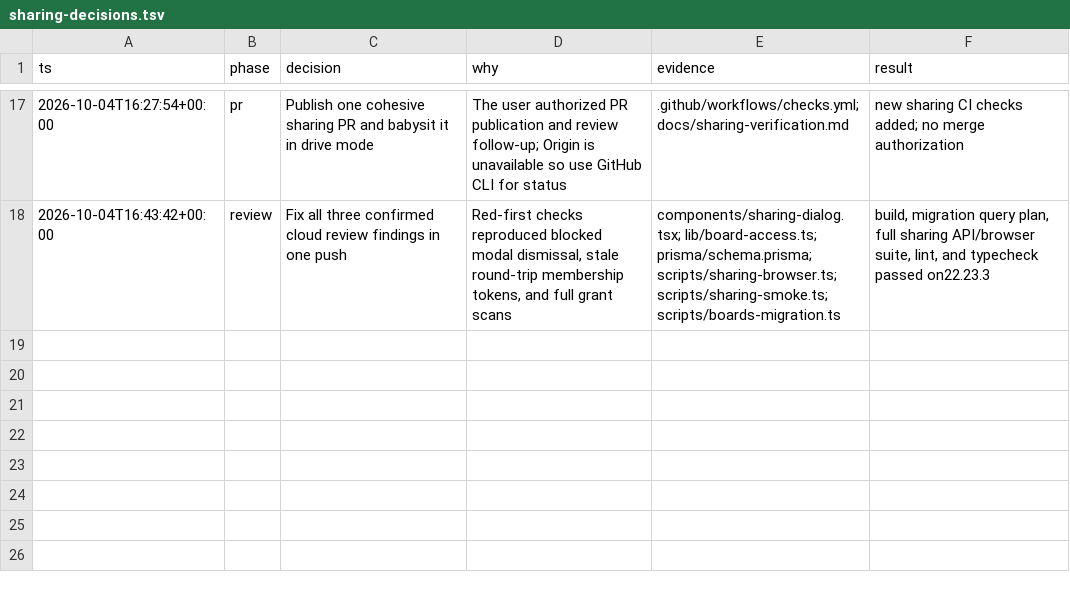
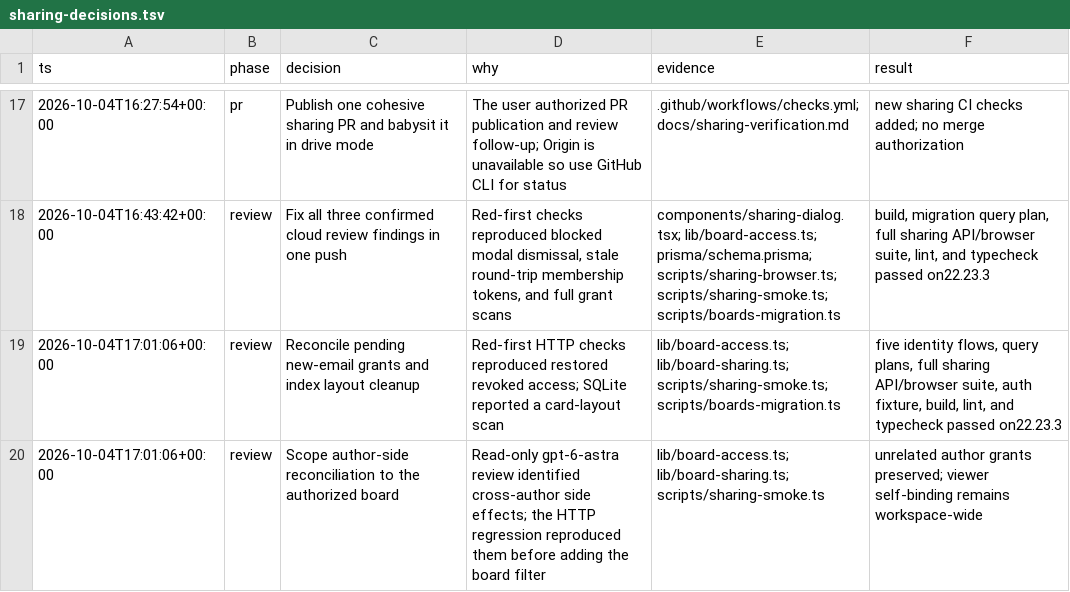
Before and after one commit to momoiicom/my-dashboard, a TSV file: docs/sharing-decisions.tsv, drawn as a sheet; only a part is shown, gaps mark what is left out.

Commit message:
fix(boards): reconcile duplicate grants within board scope

```diff
--- a/docs/sharing-decisions.tsv
+++ b/docs/sharing-decisions.tsv
@@ -18 +18,3 @@ ts	phase	decision	why	evidence	result
 2026-10-04T16:43:42+00:00	review	Fix all three confirmed cloud review findings in one push	Red-first checks reproduced blocked modal dismissal, stale round-trip membership tokens, and full grant scans	components/sharing-dialog.tsx; lib/board-access.ts; prisma/schema.prisma; scripts/sharing-browser.ts; scripts/sharing-smoke.ts; scripts/boards-migration.ts	build, migration query plan, full sharing API/browser suite, lint, and typecheck passed on22.23.3
+2026-10-04T17:01:06+00:00	review	Reconcile pending new-email grants and index layout cleanup	Red-first HTTP checks reproduced restored revoked access; SQLite reported a card-layout scan	lib/board-access.ts; lib/board-sharing.ts; scripts/sharing-smoke.ts; scripts/boards-migration.ts	five identity flows, query plans, full sharing API/browser suite, auth fixture, build, lint, and typecheck passed on22.23.3
+2026-10-04T17:01:06+00:00	review	Scope author-side reconciliation to the authorized board	Read-only gpt-6-astra review identified cross-author side effects; the HTTP regression reproduced them before adding the board filter	lib/board-access.ts; lib/board-sharing.ts; scripts/sharing-smoke.ts	unrelated author grants preserved; viewer self-binding remains workspace-wide
```
Also changed, not shown: 7 other files.
